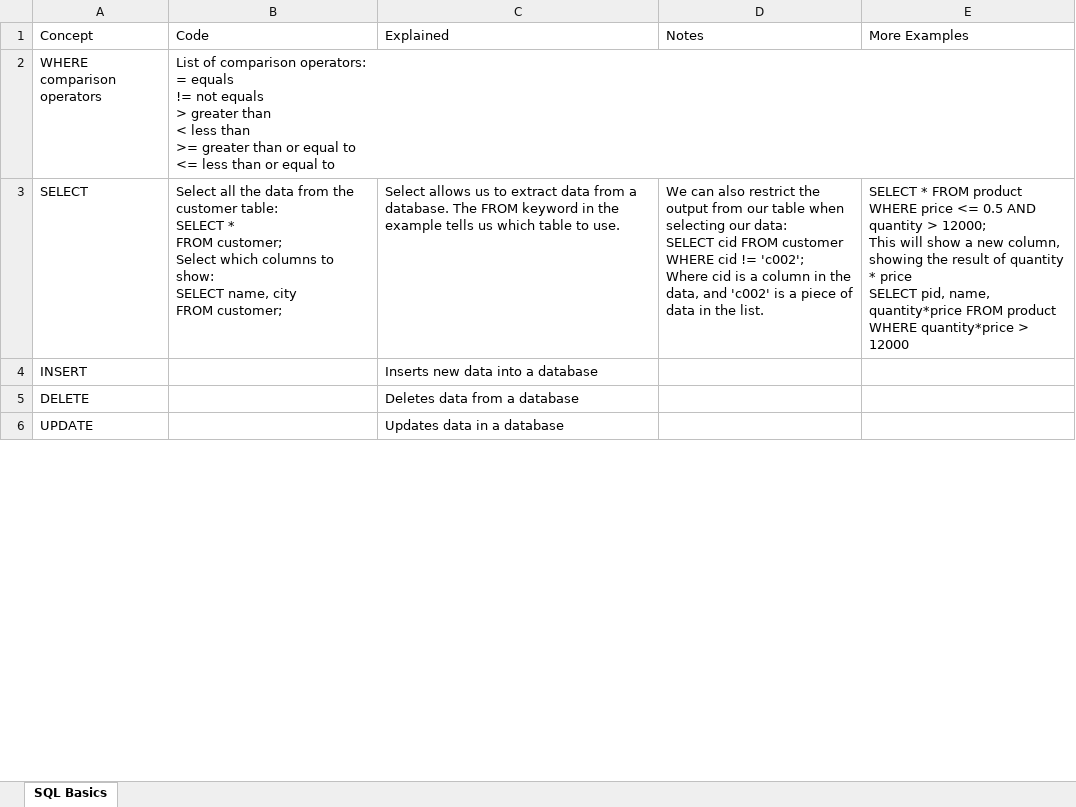
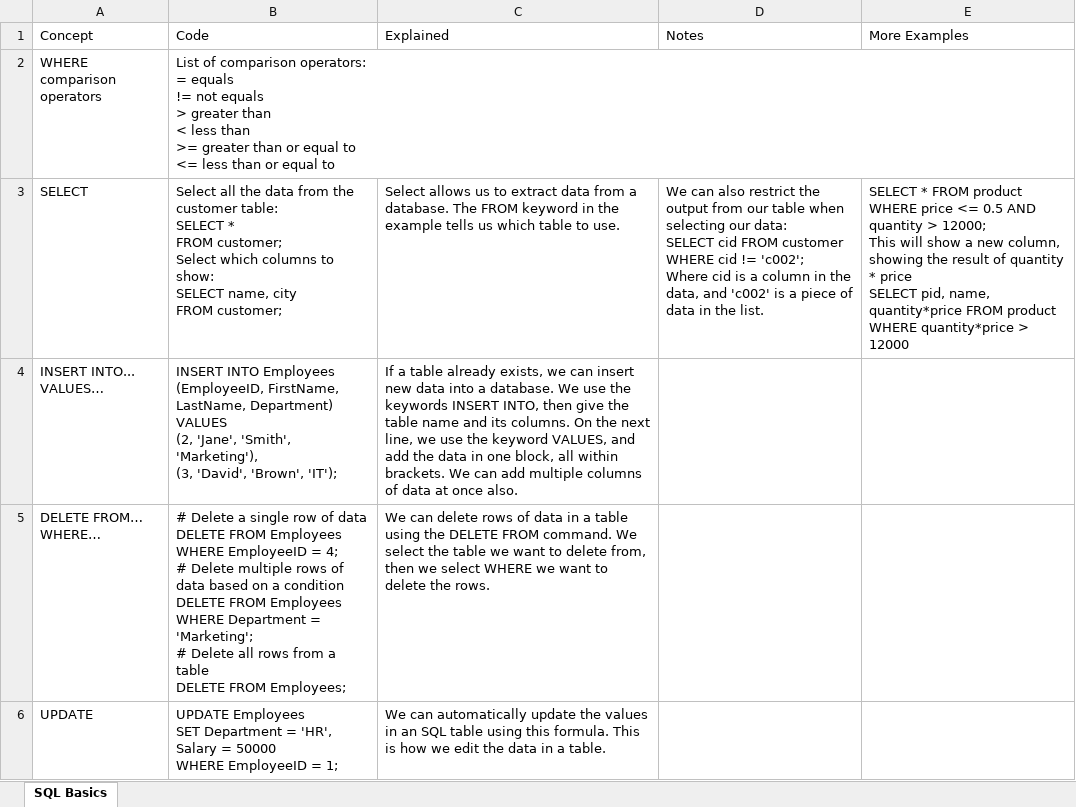
Before and after one commit to ClassicConor/ProgrammingCheatsheets, an Excel workbook: SQL Cheatsheet.xlsx, sheet SQL Basics, drawn as a sheet; only a part is shown; values as stored, in another font and other column widths than the file's, no borders; table styles not drawn; removed rows and columns are numbered as before the commit, all else as after; ↵ is a line break in a cell; the diff covers the shown part only; the diff names each change by its address in the sheet, - before the commit and + after, or states it on an @@ line.

Commit message:
Worked on multiple cheatsheets and added Node.js also

```diff
--- a/SQL Cheatsheet.xlsx (sheet SQL Basics)
+++ b/SQL Cheatsheet.xlsx (sheet SQL Basics)
-row 4: INSERT |  | Inserts new data into a database
-row 5: DELETE |  | Deletes data from a database
+row 4: INSERT INTO... ↵ VALUES… | INSERT INTO Employees (EmployeeID, FirstName, LastName, Department) ↵ VALUES ↵ (2, 'Jane', 'Smith', 'Marketing'), ↵ (3, 'David', 'Brown', 'IT'); | If a table already exists, we can insert new data into a database. We use the keywords INSERT INTO, then give the table name and its columns. On the next line, we use the keyword VALUES, and add the data in one block, all within brackets. We can add multiple columns of data at once also.
+row 5: DELETE FROM… ↵ WHERE… | # Delete a single row of data ↵ DELETE FROM Employees ↵ WHERE EmployeeID = 4; ↵ # Delete multiple rows of data based on a condition ↵ DELETE FROM Employees ↵ WHERE Department = 'Marketing'; ↵ # Delete all rows from a table ↵ DELETE FROM Employees; | We can delete rows of data in a table using the DELETE FROM command. We select the table we want to delete from, then we select WHERE we want to delete the rows.
-B6 (Code): (empty)
+B6 (Code): UPDATE Employees ↵ SET Department = 'HR', Salary = 50000 ↵ WHERE EmployeeID = 1;
-C6 (Explained): Updates data in a database
+C6 (Explained): We can automatically update the values in an SQL table using this formula. This is how we edit the data in a table.
```
Also changed, not shown: 11 edited cells elsewhere in this sheet, charts or pictures, Git and GitHub Cheatsheet.xlsx, Java Cheatsheat.xlsx, 2 other files.
